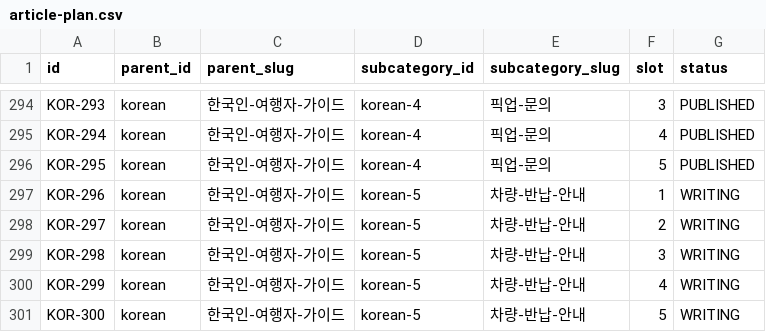
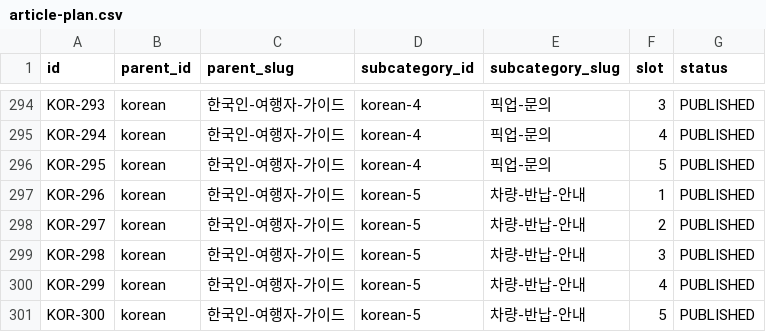
Before and after one commit to thuexemayhanoi/korea, a CSV file: data/article-plan.csv, drawn as a sheet; only a part is shown, gaps mark what is left out.

```diff
--- a/data/article-plan.csv
+++ b/data/article-plan.csv
@@ -296,6 +296,6 @@ KOR-294,korean,한국인-여행자-가이드,korean-4,픽업-문의,4,PUBLISHED
 KOR-295,korean,한국인-여행자-가이드,korean-4,픽업-문의,5,PUBLISHED
-KOR-296,korean,한국인-여행자-가이드,korean-5,차량-반납-안내,1,WRITING
-KOR-297,korean,한국인-여행자-가이드,korean-5,차량-반납-안내,2,WRITING
-KOR-298,korean,한국인-여행자-가이드,korean-5,차량-반납-안내,3,WRITING
-KOR-299,korean,한국인-여행자-가이드,korean-5,차량-반납-안내,4,WRITING
-KOR-300,korean,한국인-여행자-가이드,korean-5,차량-반납-안내,5,WRITING
+KOR-296,korean,한국인-여행자-가이드,korean-5,차량-반납-안내,1,PUBLISHED
+KOR-297,korean,한국인-여행자-가이드,korean-5,차량-반납-안내,2,PUBLISHED
+KOR-298,korean,한국인-여행자-가이드,korean-5,차량-반납-안내,3,PUBLISHED
+KOR-299,korean,한국인-여행자-가이드,korean-5,차량-반납-안내,4,PUBLISHED
+KOR-300,korean,한국인-여행자-가이드,korean-5,차량-반납-안내,5,PUBLISHED
```
Also changed, not shown: 23 other files.
